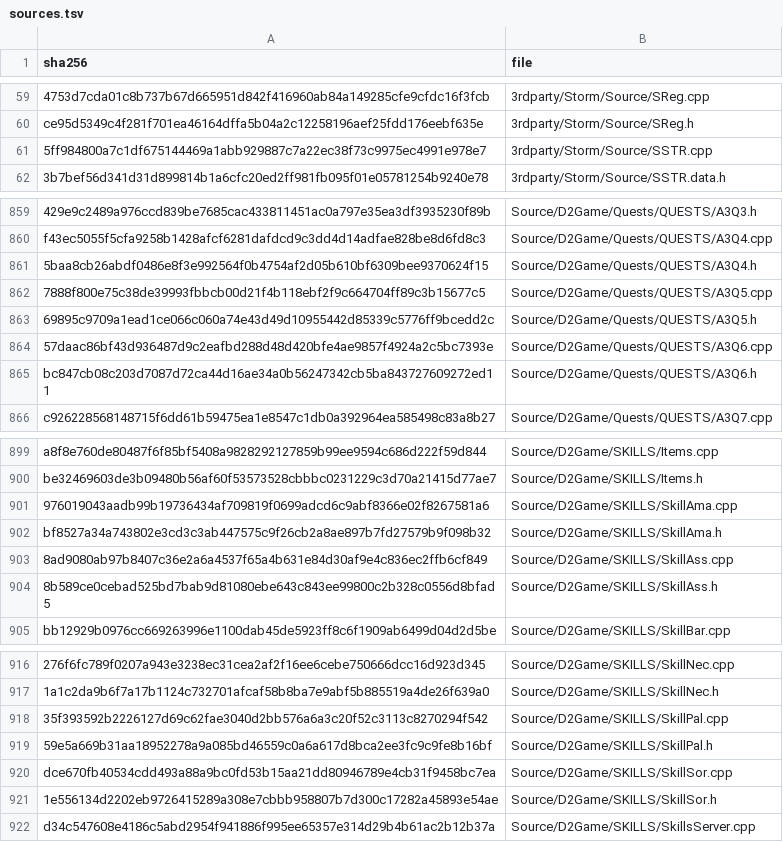
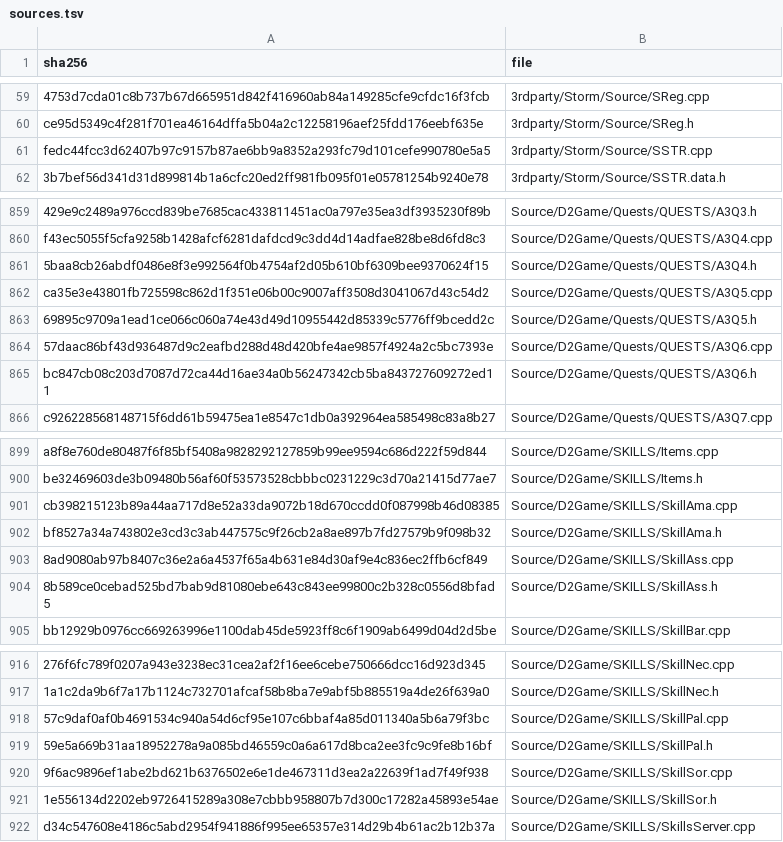
Before and after one commit to jaenster/redivivus, a TSV file: asm_matching/msvc8/translated/sources.tsv, drawn as a sheet; only a part is shown, gaps mark what is left out; the diff names each change by its address in the sheet, - before the commit and + after, or states it on an @@ line.

Commit message:
chore: refresh the VC8 translation for SkillPal, SkillSor, SkillAma, Quests and SStr

```diff
--- a/asm_matching/msvc8/translated/sources.tsv
+++ b/asm_matching/msvc8/translated/sources.tsv
-A61 (sha256): 5ff984800a7c1df675144469a1abb929887c7a22ec38f73c9975ec4991e978e7
+A61 (sha256): fedc44fcc3d62407b97c9157b87ae6bb9a8352a293fc79d101cefe990780e5a5
-A862 (sha256): 7888f800e75c38de39993fbbcb00d21f4b118ebf2f9c664704ff89c3b15677c5
+A862 (sha256): ca35e3e43801fb725598c862d1f351e06b00c9007aff3508d3041067d43c54d2
-A901 (sha256): 976019043aadb99b19736434af709819f0699adcd6c9abf8366e02f8267581a6
+A901 (sha256): cb398215123b89a44aa717d8e52a33da9072b18d670ccdd0f087998b46d08385
-A918 (sha256): 35f393592b2226127d69c62fae3040d2bb576a6a3c20f52c3113c8270294f542
+A918 (sha256): 57c9daf0af0b4691534c940a54d6cf95e107c6bbaf4a85d011340a5b6a79f3bc
-A920 (sha256): dce670fb40534cdd493a88a9bc0fd53b15aa21dd80946789e4cb31f9458bc7ea
+A920 (sha256): 9f6ac9896ef1abe2bd621b6376502e6e1de467311d3ea2a22639f1ad7f49f938
```
Also changed, not shown: 5 other files.
